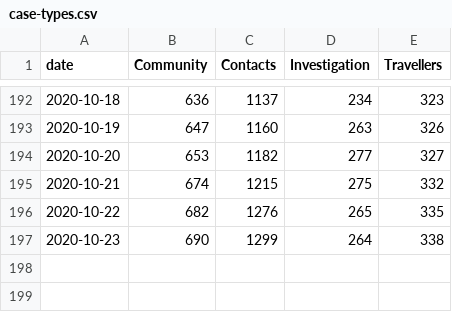
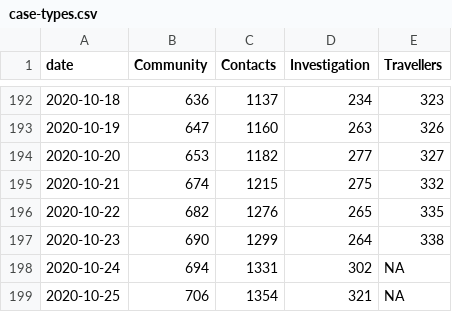
Before and after one commit to andrewjdyck/covid19-sask, a CSV file: data/case-types.csv, drawn as a sheet; only a part is shown, gaps mark what is left out; the diff names each change by its address in the sheet, - before the commit and + after, or states it on an @@ line.

```diff
--- a/data/case-types.csv
+++ b/data/case-types.csv
+row 198: 2020-10-24 | 694 | 1331 | 302 | NA
+row 199: 2020-10-25 | 706 | 1354 | 321 | NA
```
Also changed, not shown: data/cases-sk.csv, data/dashboard-export-cases.csv, 2 other files.
